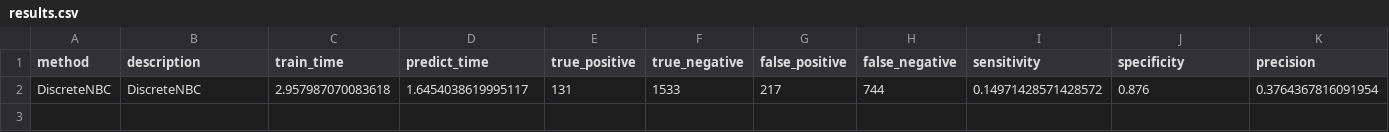
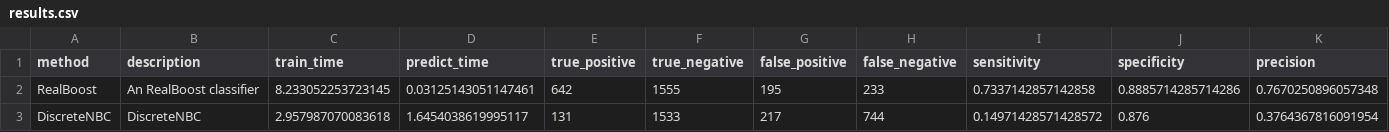
Before and after one commit to wl44545/wl44545.github.io, a CSV file: praca-inzynierska/history/2022_01_10_14_04_04_006802/results.csv, drawn as a sheet; only a part is shown; rows hold the shown columns only; the diff names each change by its address in the sheet, - before the commit and + after, or states it on an @@ line.

Commit message:
Autocommit with results

```diff
--- a/praca-inzynierska/history/2022_01_10_14_04_04_006802/results.csv
+++ b/praca-inzynierska/history/2022_01_10_14_04_04_006802/results.csv
+row 2: RealBoost | An RealBoost classifier | 8.233052253723145 | 0.03125143051147461 | 642 | 1555 | 195 | 233 | 0.7337142857142858 | 0.8885714285714286 | 0.7670250896057348
```
Also changed, not shown: 5 other files.
